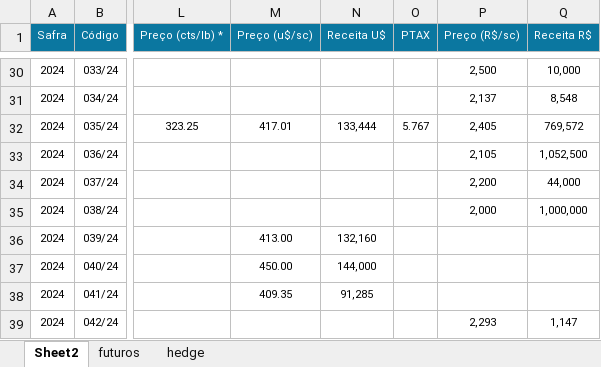
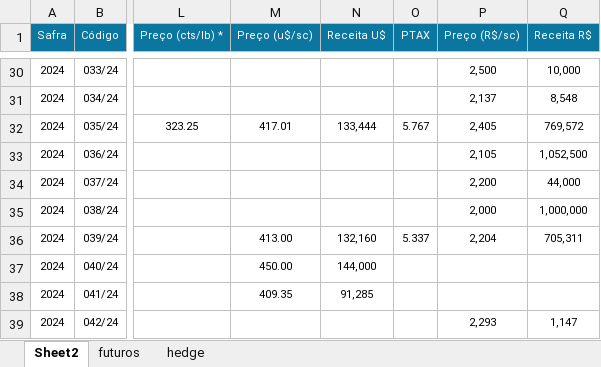
Before and after one commit to rotocastro/dashboard_cafe, an Excel workbook: vendas_cafe_em_reais.xlsx, sheet Sheet2, drawn as a sheet; only a part is shown, gaps mark what is left out; values as stored, in another font and other column widths than the file's, no borders; the diff names each change by its address in the sheet, - before the commit and + after, or states it on an @@ line.

Commit message:
atualização preços 25/09 e contrato 039 emporia

```diff
--- a/vendas_cafe_em_reais.xlsx (sheet Sheet2)
+++ b/vendas_cafe_em_reais.xlsx (sheet Sheet2)
-O36 (PTAX): (empty)
+O36 (PTAX): 5.337
-P36 (Preço (R$/sc)): (empty)
+P36 (Preço (R$/sc)): 2,204
-Q36 (Receita R$): (empty)
+Q36 (Receita R$): 705,311
```
Also changed, not shown: sheet hedge, sheet futuros.
